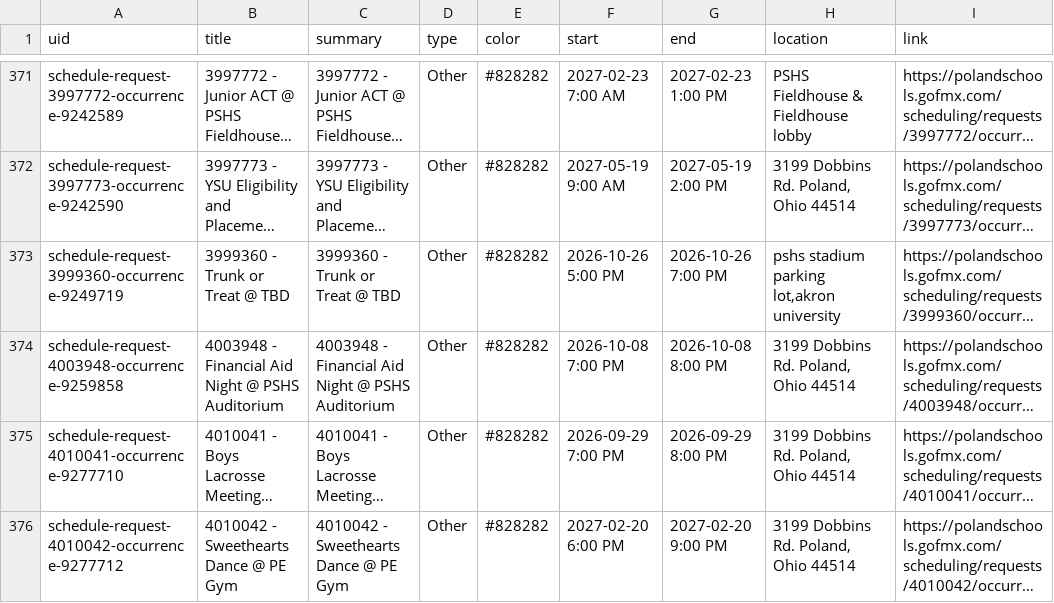
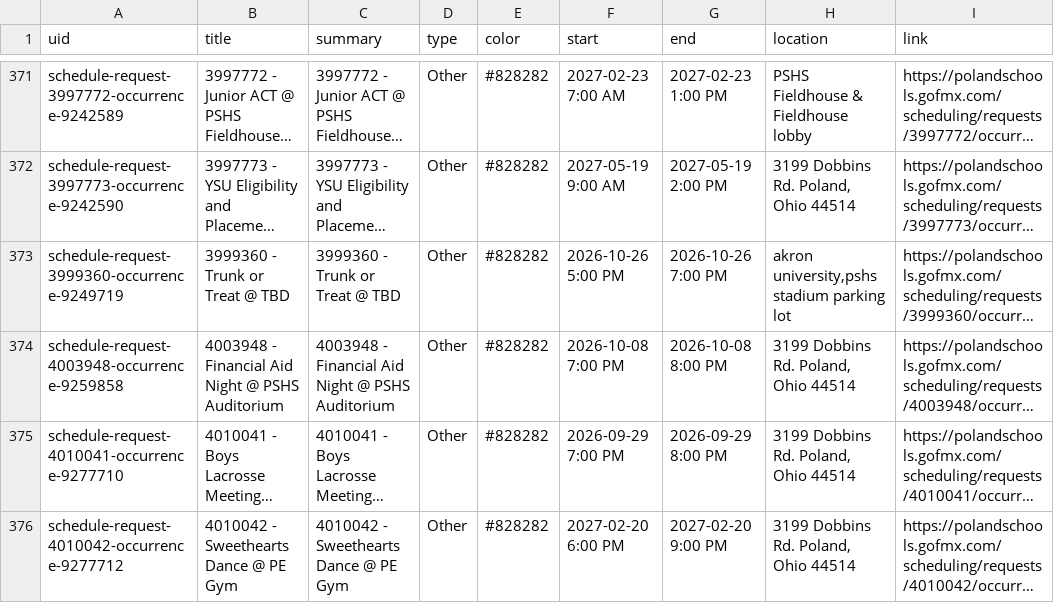
Before and after one commit to nruggieri-poland/calendar, a CSV file: output/events.csv, drawn as a sheet; only a part is shown, gaps mark what is left out; long unchanged cells end in …; the diff names each change by its address in the sheet, - before the commit and + after, or states it on an @@ line.

```diff
--- a/output/events.csv
+++ b/output/events.csv
-H373 (location): pshs stadium parking lot,akron university
+H373 (location): akron university,pshs stadium parking lot
```
Also changed, not shown: 3 other files.
